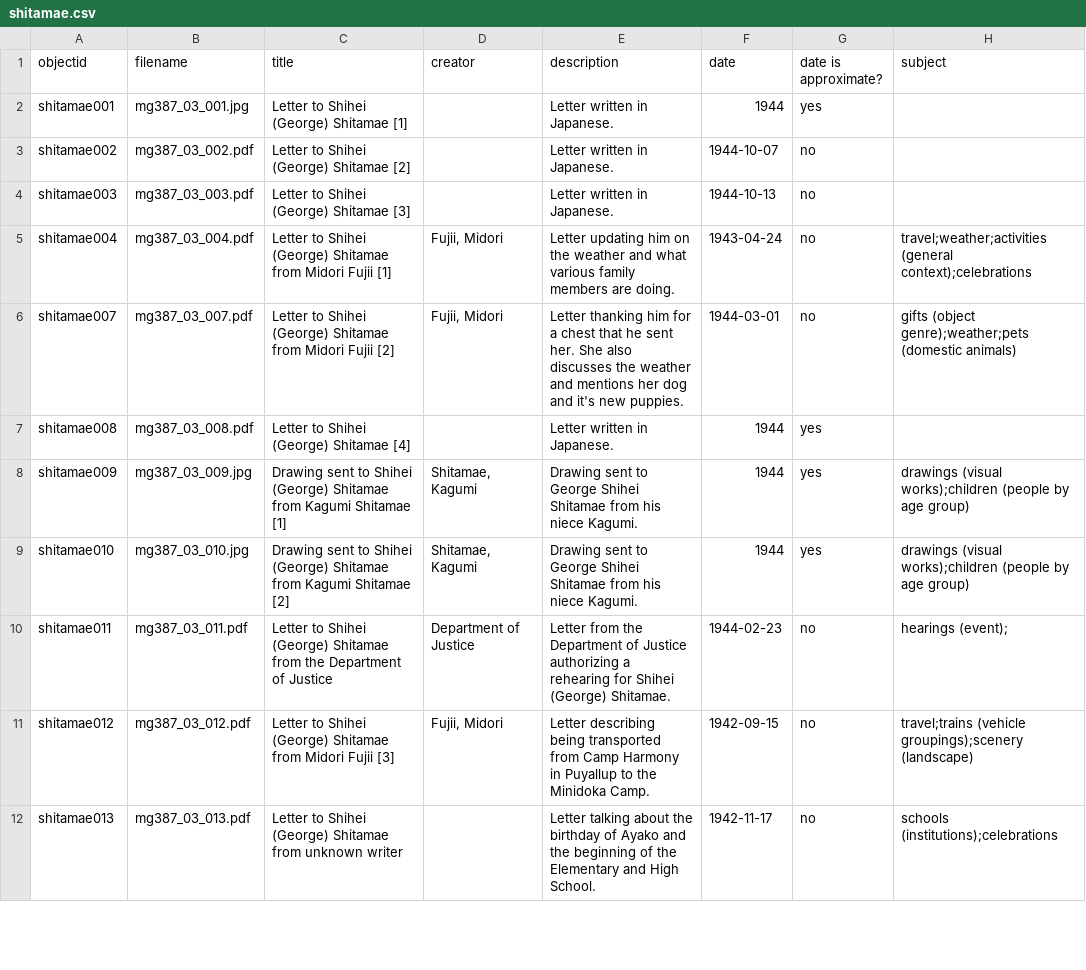
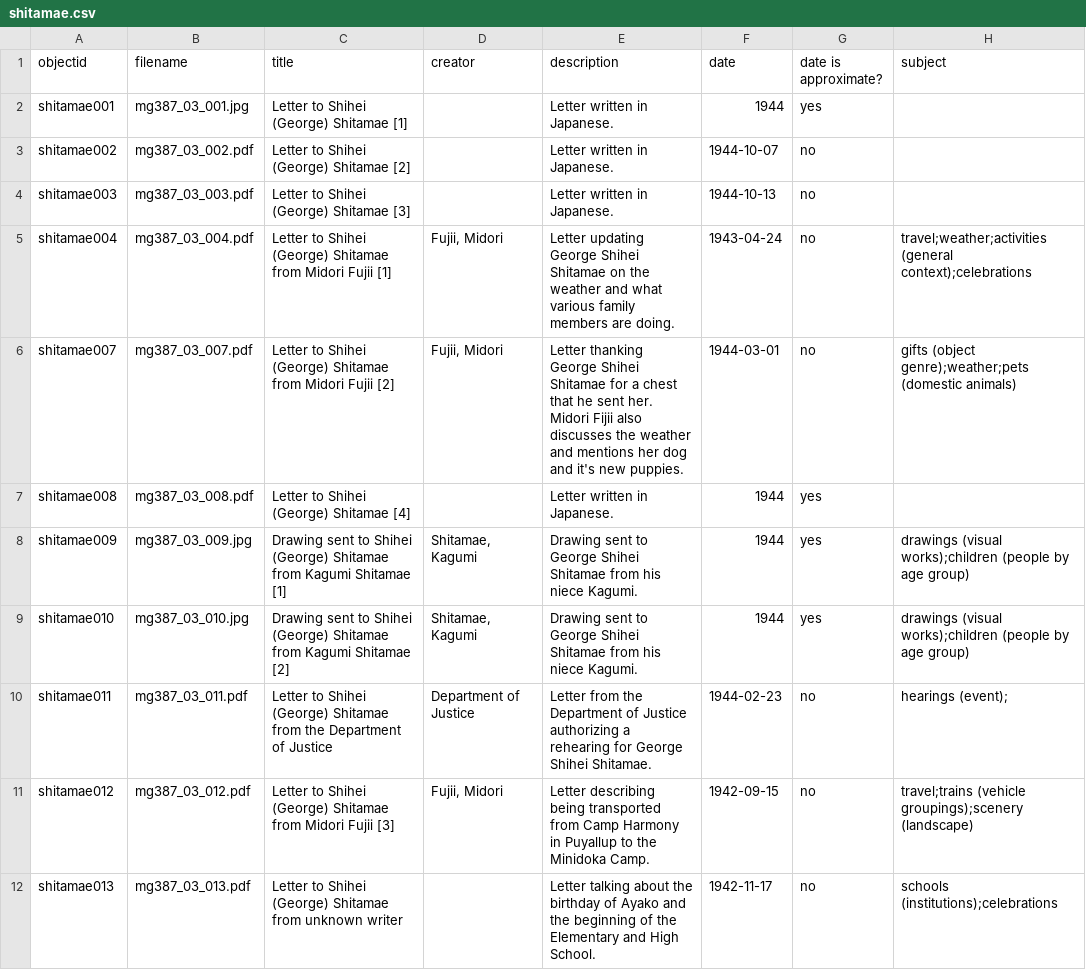
Before and after one commit to uidaholib/collectionbuilder-sa-spec-exhibits, a CSV file: _data/shitamae.csv, drawn as a sheet; only a part is shown; the diff covers the shown part only; the diff names each change by its address in the sheet, - before the commit and + after, or states it on an @@ line.

Commit message:
Update shitamae.csv

```diff
--- a/_data/shitamae.csv
+++ b/_data/shitamae.csv
-E5 (description): Letter updating him on the…
+E5 (description): Letter updating George Shihei Shitamae on the…
-E6 (description): Letter thanking him for a chest that he sent her. She also discusses…
+E6 (description): Letter thanking George Shihei Shitamae for a chest that he sent her. Midori Fijii also discusses…
-E10 (description): …rehearing for Shihei (George) Shitamae.
+E10 (description): …rehearing for George Shihei Shitamae.
```
Also changed, not shown: 86 edited cells elsewhere in this file.
